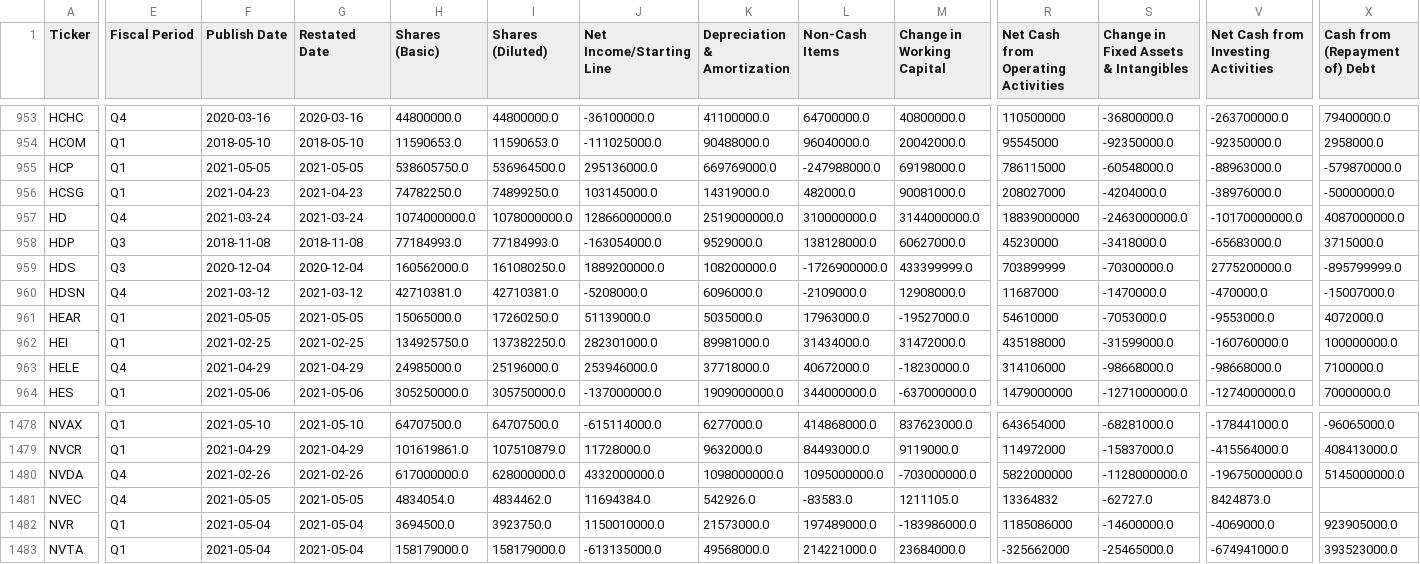
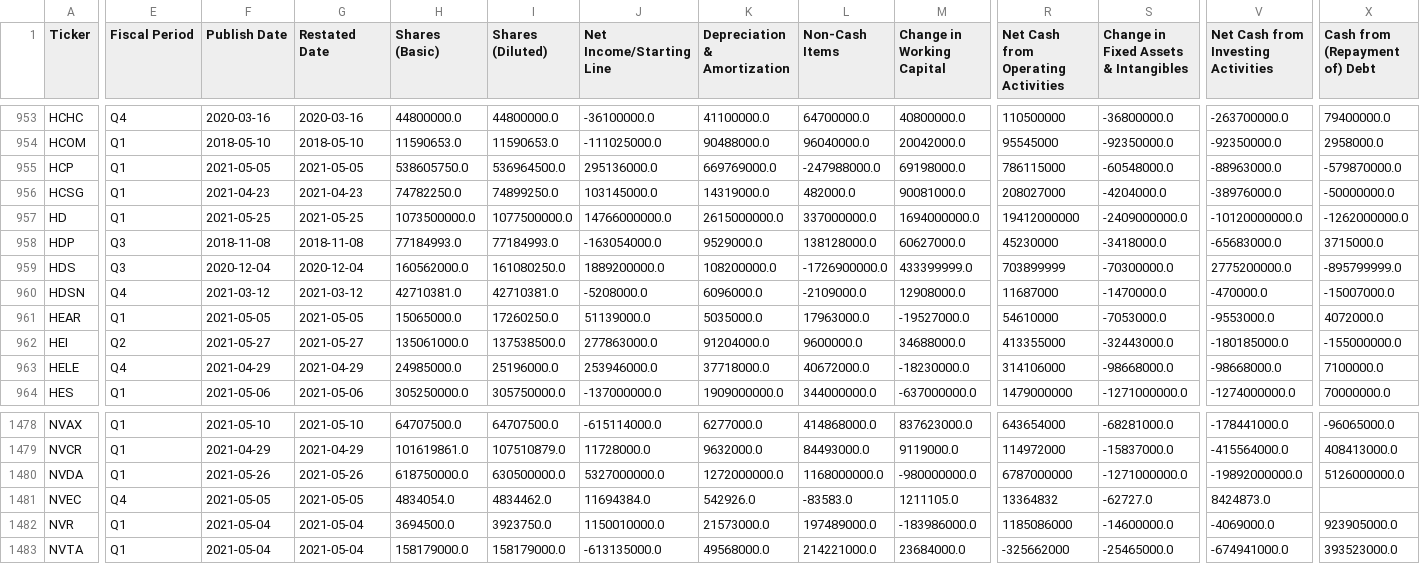
Before and after one commit to gardnmi/fundamental-stock-prediction, a CSV file: data/general_cashflow.csv, drawn as a sheet; only a part is shown, gaps mark what is left out; the diff covers the shown part only; the diff names each change by its address in the sheet, - before the commit and + after, or states it on an @@ line.

```diff
--- a/data/general_cashflow.csv
+++ b/data/general_cashflow.csv
-E957 (Fiscal Period): Q4
+E957 (Fiscal Period): Q1
-F957 (Publish Date): 2021-03-24
+F957 (Publish Date): 2021-05-25
-G957 (Restated Date): 2021-03-24
+G957 (Restated Date): 2021-05-25
-H957 (Shares (Basic)): 1074000000.0
+H957 (Shares (Basic)): 1073500000.0
-I957 (Shares (Diluted)): 1078000000.0
+I957 (Shares (Diluted)): 1077500000.0
-J957 (Net Income/Starting Line): 12866000000.0
+J957 (Net Income/Starting Line): 14766000000.0
-K957 (Depreciation & Amortization): 2519000000.0
+K957 (Depreciation & Amortization): 2615000000.0
-L957 (Non-Cash Items): 310000000.0
+L957 (Non-Cash Items): 337000000.0
-M957 (Change in Working Capital): 3144000000.0
+M957 (Change in Working Capital): 1694000000.0
-R957: 18839000000
+R957: 19412000000
-S957: -2463000000.0
+S957: -2409000000.0
-V957: -10170000000.0
+V957: -10120000000.0
-X957 (Cash from (Repayment of) Debt): 4087000000.0
+X957 (Cash from (Repayment of) Debt): -1262000000.0
-E962 (Fiscal Period): Q1
+E962 (Fiscal Period): Q2
-F962 (Publish Date): 2021-02-25
+F962 (Publish Date): 2021-05-27
-G962 (Restated Date): 2021-02-25
+G962 (Restated Date): 2021-05-27
-H962 (Shares (Basic)): 134925750.0
+H962 (Shares (Basic)): 135061000.0
-I962 (Shares (Diluted)): 137382250.0
+I962 (Shares (Diluted)): 137538500.0
-J962 (Net Income/Starting Line): 282301000.0
+J962 (Net Income/Starting Line): 277863000.0
-K962 (Depreciation & Amortization): 89981000.0
+K962 (Depreciation & Amortization): 91204000.0
-L962 (Non-Cash Items): 31434000.0
+L962 (Non-Cash Items): 9600000.0
-M962 (Change in Working Capital): 31472000.0
+M962 (Change in Working Capital): 34688000.0
-R962: 435188000
+R962: 413355000
-S962: -31599000.0
+S962: -32443000.0
-V962: -160760000.0
+V962: -180185000.0
-X962 (Cash from (Repayment of) Debt): 100000000.0
+X962 (Cash from (Repayment of) Debt): -155000000.0
-E1480 (Fiscal Period): Q4
+E1480 (Fiscal Period): Q1
-F1480 (Publish Date): 2021-02-26
+F1480 (Publish Date): 2021-05-26
-G1480 (Restated Date): 2021-02-26
+G1480 (Restated Date): 2021-05-26
-H1480 (Shares (Basic)): 617000000.0
+H1480 (Shares (Basic)): 618750000.0
-I1480 (Shares (Diluted)): 628000000.0
+I1480 (Shares (Diluted)): 630500000.0
-J1480 (Net Income/Starting Line): 4332000000.0
+J1480 (Net Income/Starting Line): 5327000000.0
-K1480 (Depreciation & Amortization): 1098000000.0
+K1480 (Depreciation & Amortization): 1272000000.0
-L1480 (Non-Cash Items): 1095000000.0
+L1480 (Non-Cash Items): 1168000000.0
-M1480 (Change in Working Capital): -703000000.0
+M1480 (Change in Working Capital): -980000000.0
-R1480: 5822000000
+R1480: 6787000000
-S1480: -1128000000.0
+S1480: -1271000000.0
-V1480: -19675000000.0
+V1480: -19892000000.0
-X1480 (Cash from (Repayment of) Debt): 5145000000.0
+X1480 (Cash from (Repayment of) Debt): 5126000000.0
```
Also changed, not shown: 97 edited cells elsewhere in this file, analyst_growth_estimates.csv, data/general_balance.csv, 5 other files.
